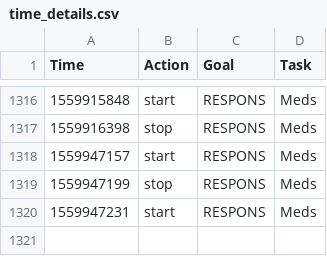
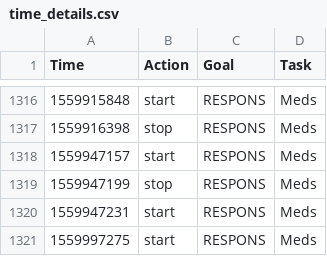
Before and after one commit to fuzzyTew/todo, a CSV file: Routine/ttrack/time_details.csv, drawn as a sheet; only a part is shown, gaps mark what is left out.

```diff
--- a/Routine/ttrack/time_details.csv
+++ b/Routine/ttrack/time_details.csv
@@ -1320 +1320,2 @@ Time,Action,Goal,Task
 1559947231,start,RESPONS,Meds
+1559997275,start,RESPONS,Meds
```
Also changed, not shown: Routine/meds/2019-meds.csv.
